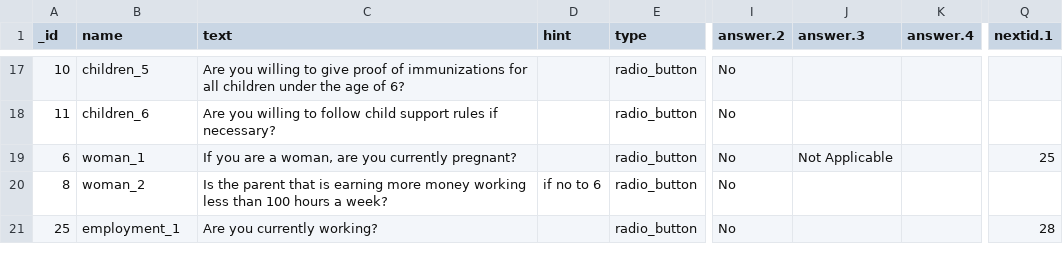
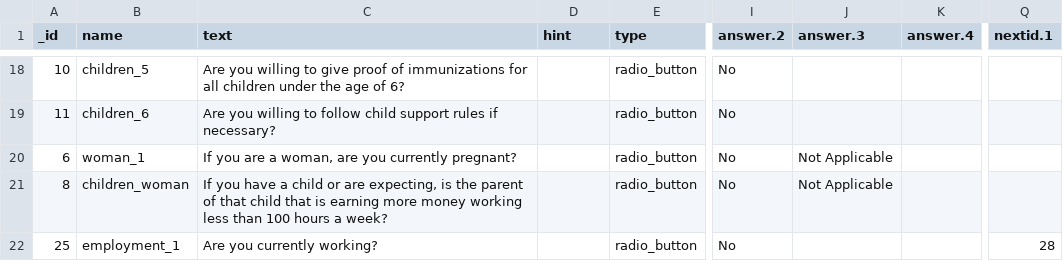
Before and after one commit to riyakadakia/workconnections, a CSV file: 3.0/data/WorkConnections - question.csv, drawn as a sheet; only a part is shown, gaps mark what is left out; addresses are those after the commit; the diff covers the shown part only; the diff names each change by its address in the sheet, - before the commit and + after, or states it on an @@ line.

```diff
--- a/3.0/data/WorkConnections - question.csv
+++ b/3.0/data/WorkConnections - question.csv
-Q20 (nextid.1): 25
+Q20 (nextid.1): (empty)
-B21 (name): woman_2
+B21 (name): children_woman
-C21 (text): Is the parent that is…
+C21 (text): If you have a child or are expecting, is the parent of that child that is…
-D21 (hint): if no to 6
+D21 (hint): (empty)
-J21 (answer.3): (empty)
+J21 (answer.3): Not Applicable
```
Also changed, not shown: 1 added row and 1 edited cell elsewhere in this file, 3.0/data/WorkConnections - survey.csv.
